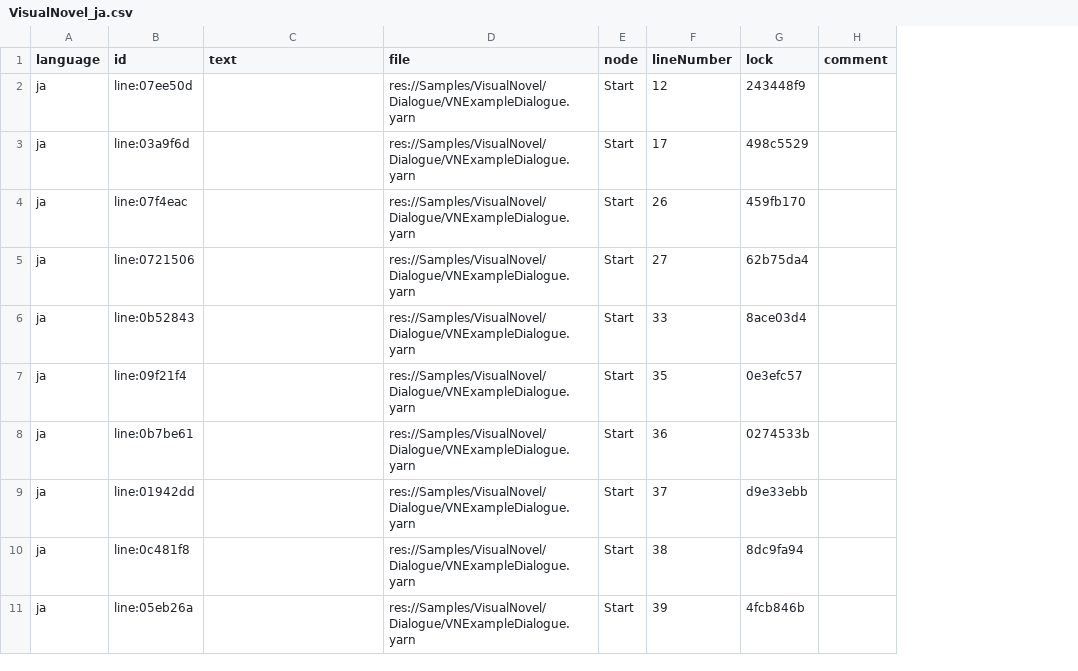
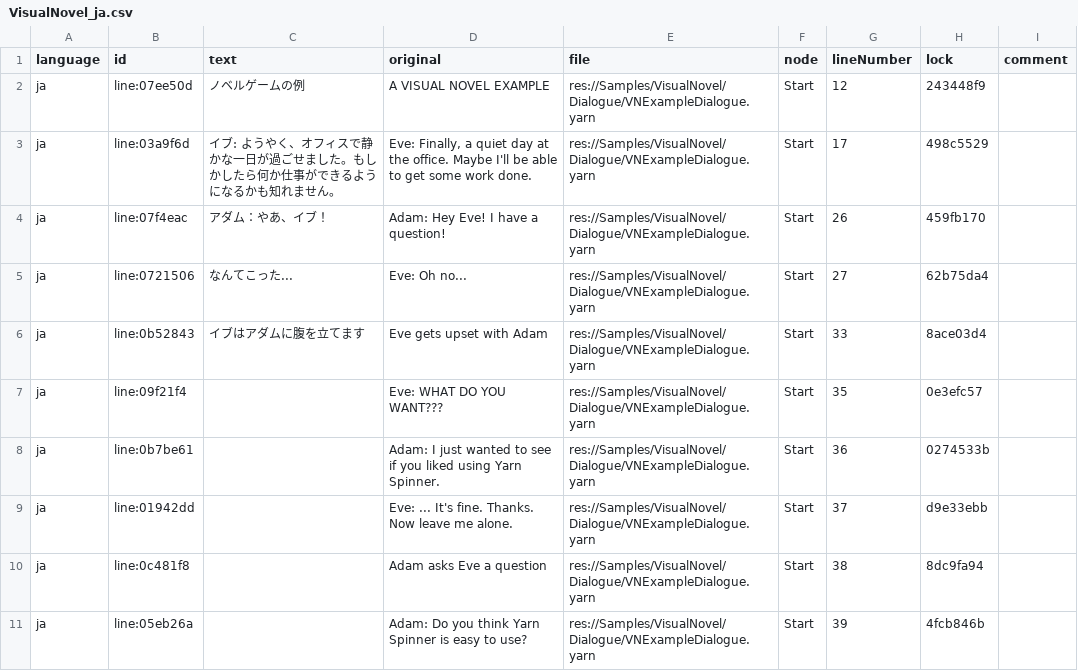
Before and after one commit to YarnSpinnerTool/YarnSpinner-Godot, a CSV file: Samples/VisualNovel/Localization/VisualNovel_ja.csv, drawn as a sheet; only a part is shown; the diff names each change by its address in the sheet, - before the commit and + after, or states it on an @@ line.

Commit message:
add original base language text to localization CSVs, add sample chooser scene as the main scene

```diff
--- a/Samples/VisualNovel/Localization/VisualNovel_ja.csv
+++ b/Samples/VisualNovel/Localization/VisualNovel_ja.csv
+column D (original), rows 2-11: A VISUAL NOVEL EXAMPLE | Eve: Finally, a quiet day at the office. Maybe I'll be able to get some work done. | Adam: Hey Eve! I have a question! | Eve: Oh no... | Eve gets upset with Adam | Eve: WHAT DO YOU WANT??? | Adam: I just wanted to see if you liked using Yarn Spinner. | Eve: ... It's fine. Thanks. Now leave me alone. | Adam asks Eve a question | Adam: Do you think Yarn Spinner is easy to use?
-C2 (text): (empty)
+C2 (text): ノベルゲームの例
-C3 (text): (empty)
+C3 (text): イブ: ようやく、オフィスで静かな一日が過ごせました。もしかしたら何か仕事ができるようになるかも知れません。
-C4 (text): (empty)
+C4 (text): アダム：やあ、イブ！
-C5 (text): (empty)
+C5 (text): なんてこった...
-C6 (text): (empty)
+C6 (text): イブはアダムに腹を立てます
```
Also changed, not shown: 10 other files.
